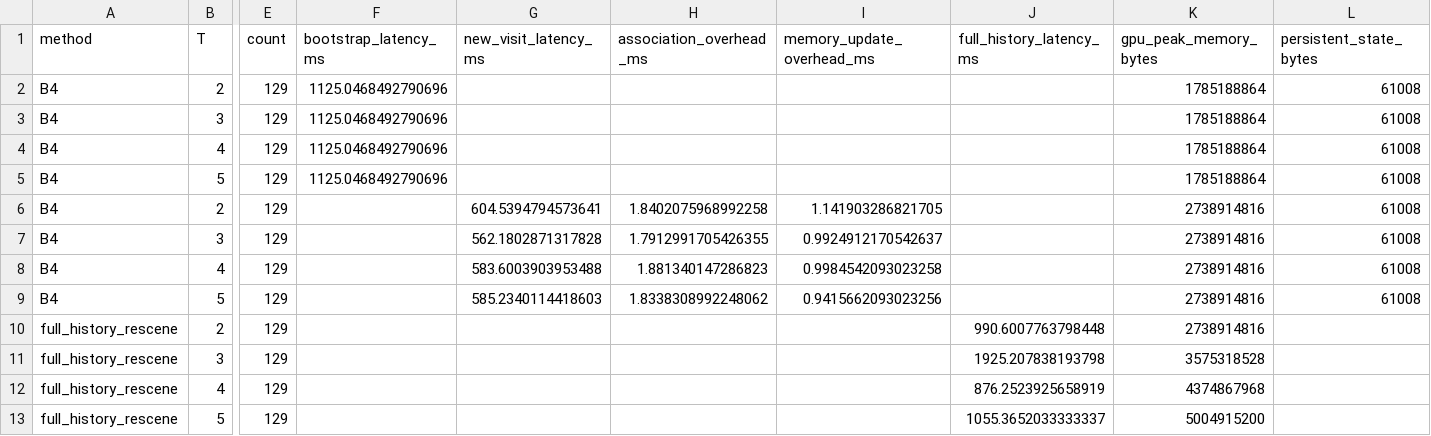
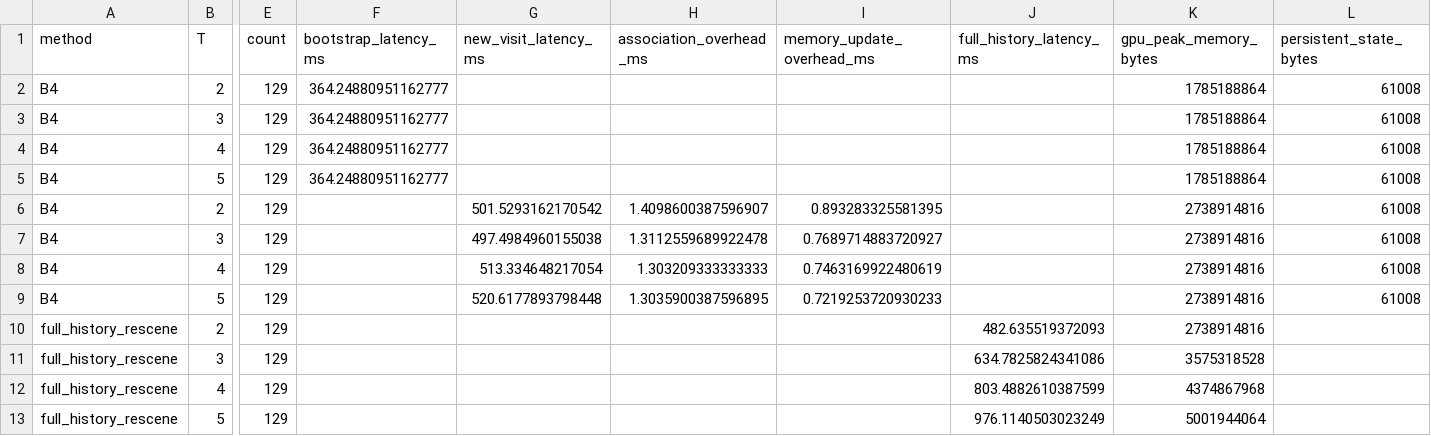
Before and after one commit to Orangekostar/Persist4D, a CSV file: artifacts/P6A/efficiency_results.csv, drawn as a sheet; only a part is shown, gaps mark what is left out; the diff names each change by its address in the sheet, - before the commit and + after, or states it on an @@ line.

Commit message:
test: refresh Persist4D P6A evidence

```diff
--- a/artifacts/P6A/efficiency_results.csv
+++ b/artifacts/P6A/efficiency_results.csv
-F2:F5 (bootstrap_latency_ms): 1125.0468492790696
+F2:F5 (bootstrap_latency_ms): 364.24880951162777
-G6 (new_visit_latency_ms): 604.5394794573641
+G6 (new_visit_latency_ms): 501.5293162170542
-H6 (association_overhead_ms): 1.8402075968992258
+H6 (association_overhead_ms): 1.4098600387596907
-I6 (memory_update_overhead_ms): 1.141903286821705
+I6 (memory_update_overhead_ms): 0.893283325581395
-G7 (new_visit_latency_ms): 562.1802871317828
+G7 (new_visit_latency_ms): 497.4984960155038
-H7 (association_overhead_ms): 1.7912991705426355
+H7 (association_overhead_ms): 1.3112559689922478
-I7 (memory_update_overhead_ms): 0.9924912170542637
+I7 (memory_update_overhead_ms): 0.7689714883720927
-G8 (new_visit_latency_ms): 583.6003903953488
+G8 (new_visit_latency_ms): 513.334648217054
-H8 (association_overhead_ms): 1.881340147286823
+H8 (association_overhead_ms): 1.303209333333333
-I8 (memory_update_overhead_ms): 0.9984542093023258
+I8 (memory_update_overhead_ms): 0.7463169922480619
-G9 (new_visit_latency_ms): 585.2340114418603
+G9 (new_visit_latency_ms): 520.6177893798448
-H9 (association_overhead_ms): 1.8338308992248062
+H9 (association_overhead_ms): 1.3035900387596895
-I9 (memory_update_overhead_ms): 0.9415662093023256
+I9 (memory_update_overhead_ms): 0.7219253720930233
-J10 (full_history_latency_ms): 990.6007763798448
+J10 (full_history_latency_ms): 482.635519372093
-J11 (full_history_latency_ms): 1925.207838193798
+J11 (full_history_latency_ms): 634.7825824341086
-J12 (full_history_latency_ms): 876.2523925658919
+J12 (full_history_latency_ms): 803.4882610387599
-J13 (full_history_latency_ms): 1055.3652033333337
+J13 (full_history_latency_ms): 976.1140503023249
-K13 (gpu_peak_memory_bytes): 5004915200
+K13 (gpu_peak_memory_bytes): 5001944064
```
Also changed, not shown: 3 other files.
